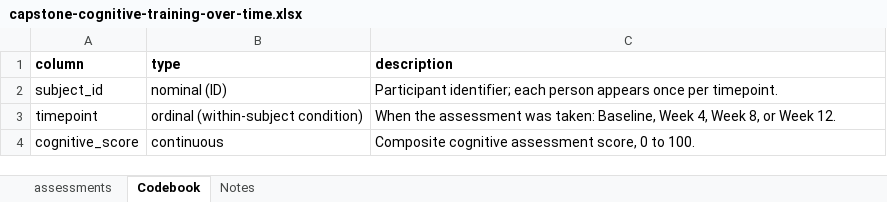
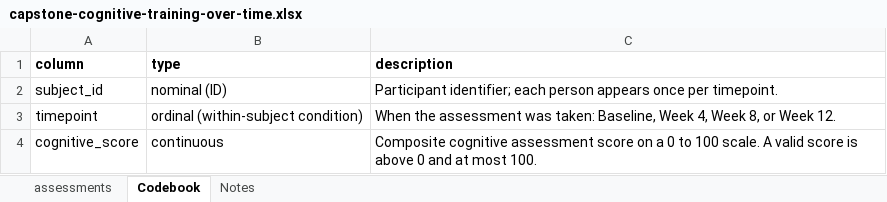
Before and after one commit to johnfisher-ai/Statistics-Data-Science-AI-Visual-Book, an Excel workbook: data/capstone-cognitive-training-over-time.xlsx, sheet Codebook, drawn as a sheet; values as stored, in another font and other column widths than the file's, no borders; the diff names each change by its address in the sheet, - before the commit and + after, or states it on an @@ line.

```diff
--- a/data/capstone-cognitive-training-over-time.xlsx (sheet Codebook)
+++ b/data/capstone-cognitive-training-over-time.xlsx (sheet Codebook)
-C4 (description): …cognitive assessment score, 0 to 100.
+C4 (description): …cognitive assessment score on a 0 to 100 scale. A valid score is above 0 and at most 100.
```
Also changed, not shown: sheet Notes, 7 other files.
